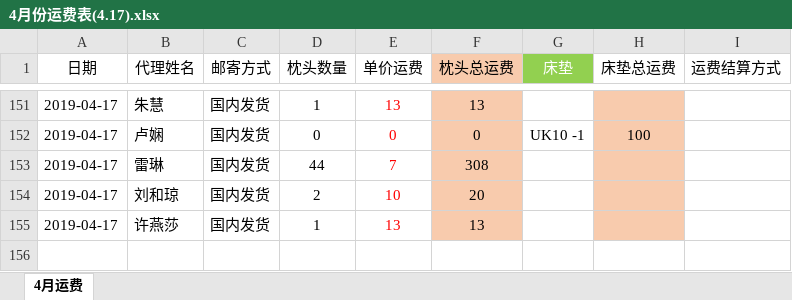
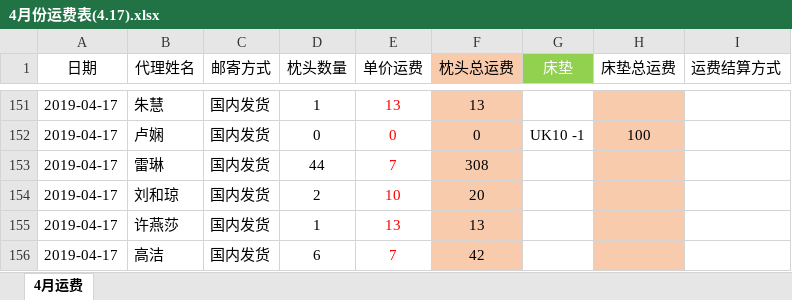
Before and after one commit to uoolatex/file, an Excel workbook: 4月/4月份运费表(4.17).xlsx, sheet 4月运费, drawn as a sheet; only a part is shown, gaps mark what is left out; values as stored, in another font and other column widths than the file's, no borders; the diff names each change by its address in the sheet, - before the commit and + after, or states it on an @@ line.

```diff
--- a/4月/4月份运费表(4.17).xlsx (sheet 4月运费)
+++ b/4月/4月份运费表(4.17).xlsx (sheet 4月运费)
+row 156: 2019-04-17 | 高洁 | 国内发货 | 6 | 7 | 42
```
Also changed, not shown: 4月/4月份客户发货需求(4.17).xlsx, 客户资金明细(更新4.17).xlsx, 1 other file.
